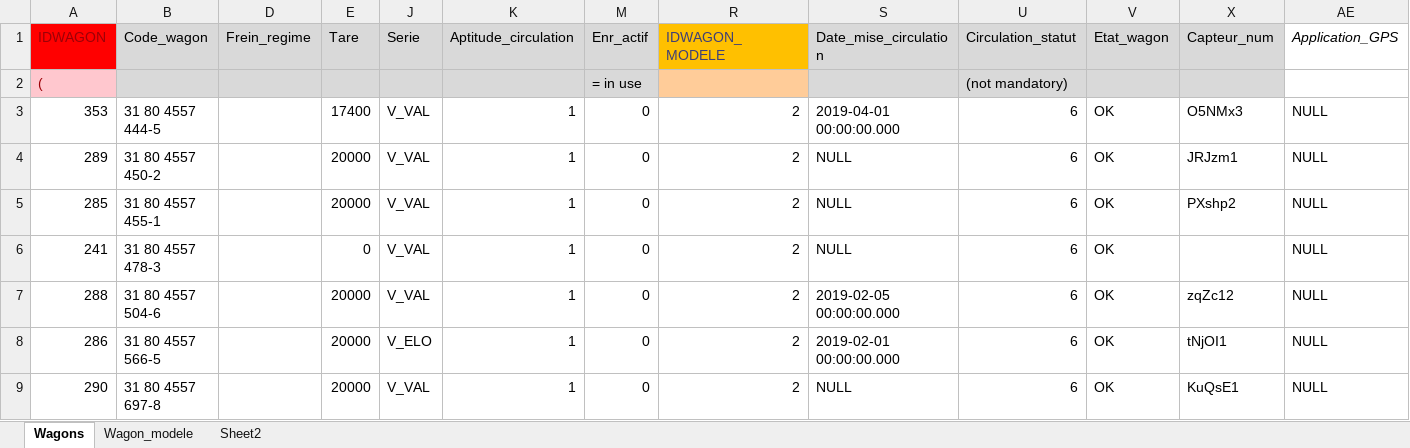
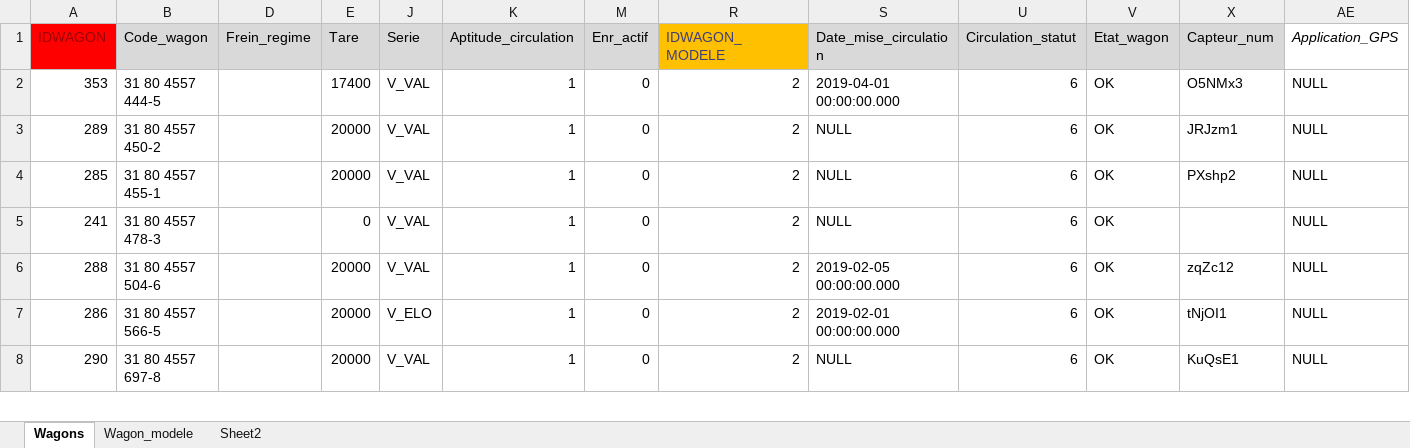
Before and after one commit to jdpinedaj/CFLDelays_airflow, an Excel workbook: dags/data/WAGON.xlsx, sheet Wagons, drawn as a sheet; only a part is shown; values as stored, in another font and other column widths than the file's, no borders; rows hold the shown columns only; the diff names each change by its address in the sheet, - before the commit and + after, or states it on an @@ line.

```diff
--- a/dags/data/WAGON.xlsx (sheet Wagons)
+++ b/dags/data/WAGON.xlsx (sheet Wagons)
-row 2: ( |  |  |  |  |  | = in use |  |  | (not mandatory)
```
Also changed, not shown: 2 other files.
